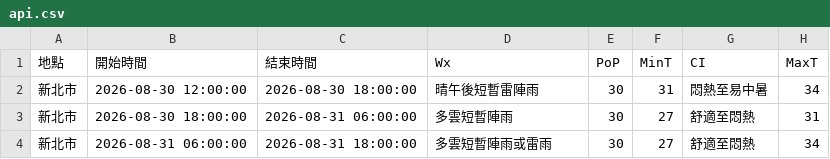
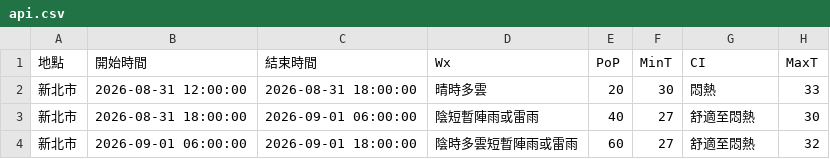
Before and after one commit to oao030oao/1111518-mid, a CSV file: api.csv, drawn as a sheet.

```diff
--- a/api.csv
+++ b/api.csv
@@ -1,4 +1,4 @@
 地點,開始時間,結束時間,Wx,PoP,MinT,CI,MaxT
-新北市,2026-08-30 12:00:00,2026-08-30 18:00:00,晴午後短暫雷陣雨,30,31,悶熱至易中暑,34
-新北市,2026-08-30 18:00:00,2026-08-31 06:00:00,多雲短暫陣雨,30,27,舒適至悶熱,31
-新北市,2026-08-31 06:00:00,2026-08-31 18:00:00,多雲短暫陣雨或雷雨,30,27,舒適至悶熱,34
+新北市,2026-08-31 12:00:00,2026-08-31 18:00:00,晴時多雲,20,30,悶熱,33
+新北市,2026-08-31 18:00:00,2026-09-01 06:00:00,陰短暫陣雨或雷雨,40,27,舒適至悶熱,30
+新北市,2026-09-01 06:00:00,2026-09-01 18:00:00,陰時多雲短暫陣雨或雷雨,60,27,舒適至悶熱,32
```
Also changed, not shown: 1 other file.
